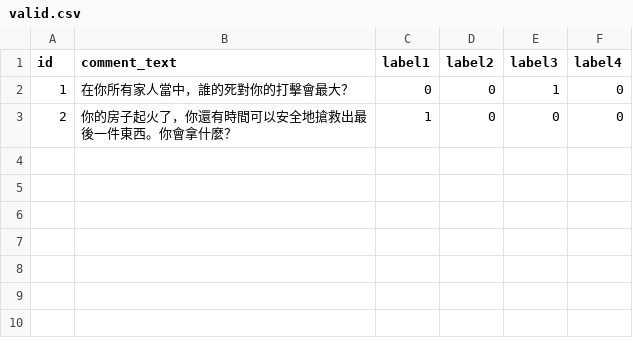
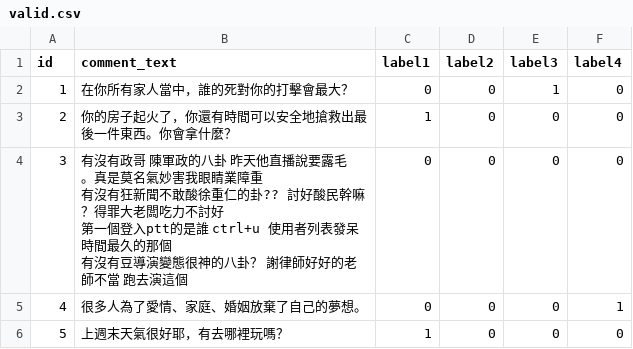
Before and after one commit to ttpss930141011/Project, a CSV file: sample/data/valid.csv, drawn as a sheet; ↵ is a line break in a cell; the diff names each change by its address in the sheet, - before the commit and + after, or states it on an @@ line.

```diff
--- a/sample/data/valid.csv
+++ b/sample/data/valid.csv
+row 4: 3 | 有沒有政哥 陳軍政的八卦 昨天他直播說要露毛。真是莫名氣妙害我眼睛業障重 ↵ 有沒有狂新聞不敢酸徐重仁的卦?? 討好酸民幹嘛？得罪大老闆吃力不討好 ↵ 第一個登入ptt的是誰 ctrl+u 使用者列表發呆時間最久的那個 ↵ 有沒有豆導演變態很神的八卦？ 謝律師好好的老師不當 跑去演這個 | 0 | 0 | 0 | 0
+row 5: 4 | 很多人為了愛情、家庭、婚姻放棄了自己的夢想。 | 0 | 0 | 0 | 1
+row 6: 5 | 上週末天氣很好耶，有去哪裡玩嗎？ | 1 | 0 | 0 | 0
```
Also changed, not shown: 2 other files.
